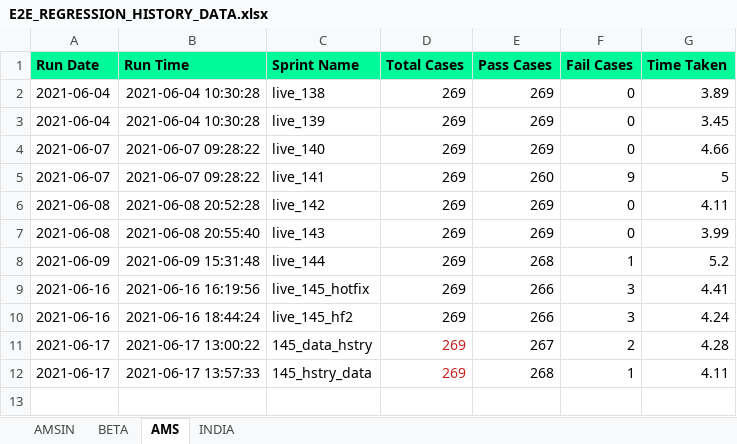
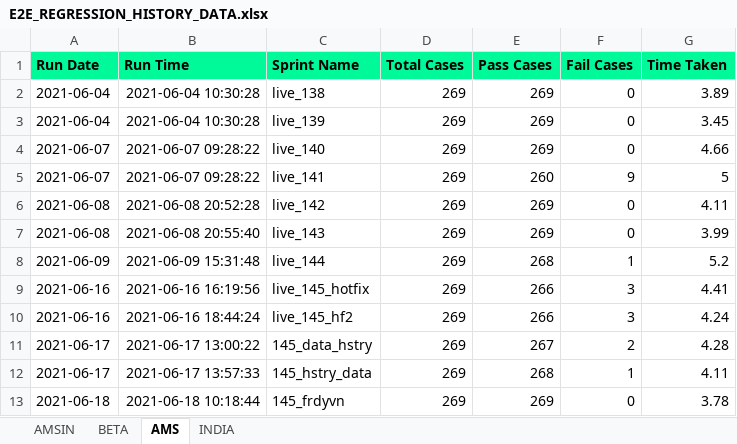
Before and after one commit to Vinod-E/POMdataDriven, an Excel workbook: Reports/Graph_Sprint_Data/E2E_REGRESSION_HISTORY_DATA.xlsx, sheet AMS, drawn as a sheet; values as stored, in another font and other column widths than the file's, no borders; the diff names each change by its address in the sheet, - before the commit and + after, or states it on an @@ line.

```diff
--- a/Reports/Graph_Sprint_Data/E2E_REGRESSION_HISTORY_DATA.xlsx (sheet AMS)
+++ b/Reports/Graph_Sprint_Data/E2E_REGRESSION_HISTORY_DATA.xlsx (sheet AMS)
-D11:D12 text colour: #C9211E
+D11:D12 text colour: black
+row 13: 2021-06-18 | 2021-06-18 10:18:44 | 145_frdyvn | 269 | 269 | 0 | 3.78
```
Also changed, not shown: sheet AMSIN, Reports/Graph_Sprint_Data/INTERVIEW_CANCELLATION_HISTORY_DATA.xlsx, Reports/Graph_Sprint_Data/LIVE_INTERVIEW_HISTORY_DATA.xlsx, 30 other files.
